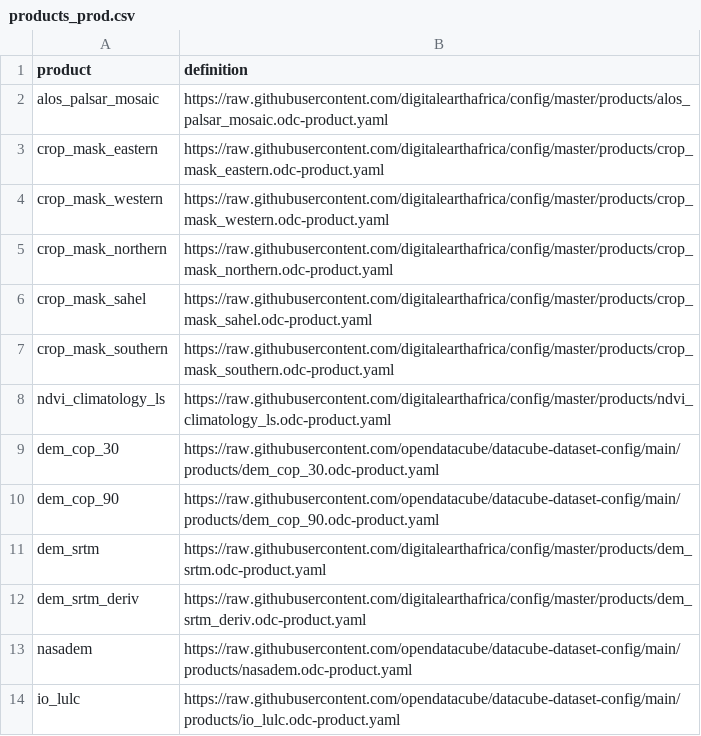
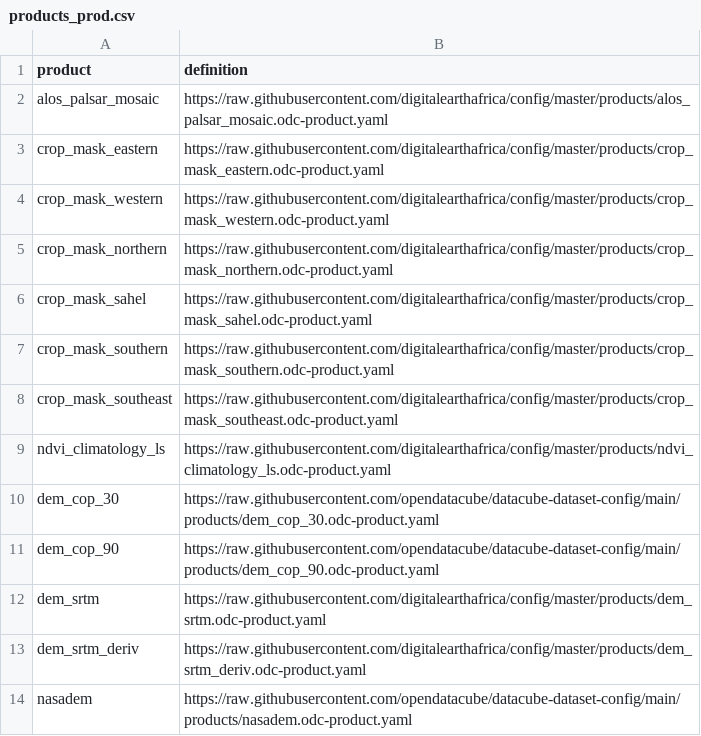
Before and after one commit to digitalearthafrica/config, a CSV file: prod/products_prod.csv, drawn as a sheet; only a part is shown; the shorter side is filled out with more unchanged rows; the diff names each change by its address in the sheet, - before the commit and + after, or states it on an @@ line.

Commit message:
add crop-mask southest product def

```diff
--- a/prod/products_prod.csv
+++ b/prod/products_prod.csv
+row 8: crop_mask_southeast | https://raw.githubusercontent.com/digitalearthafrica/config/master/products/crop_mask_southeast.odc-product.yaml
```
Also changed, not shown: 1 other file.
